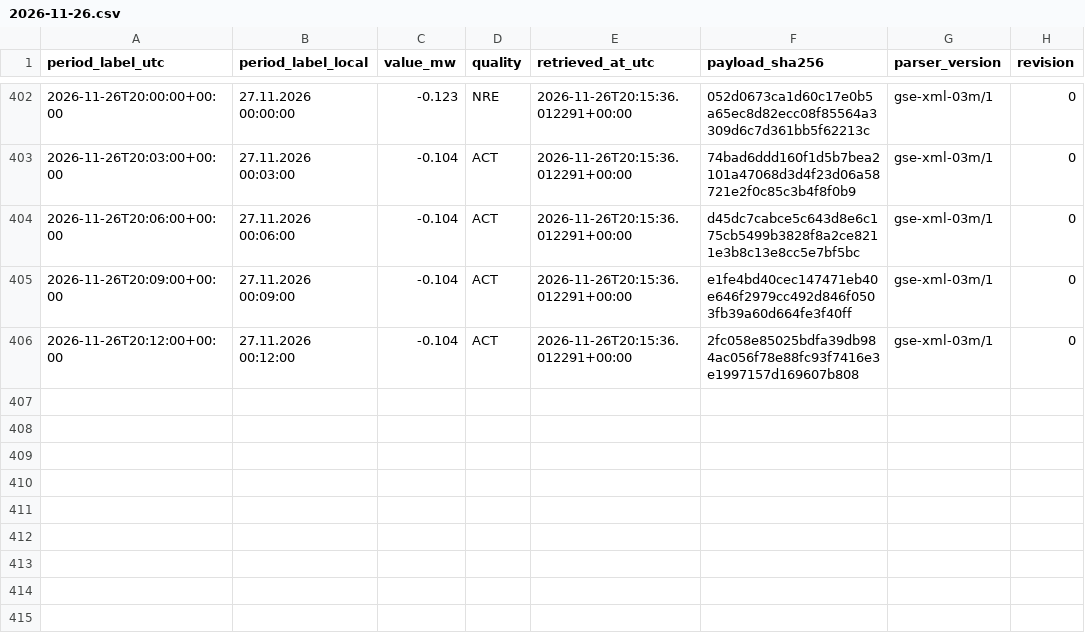
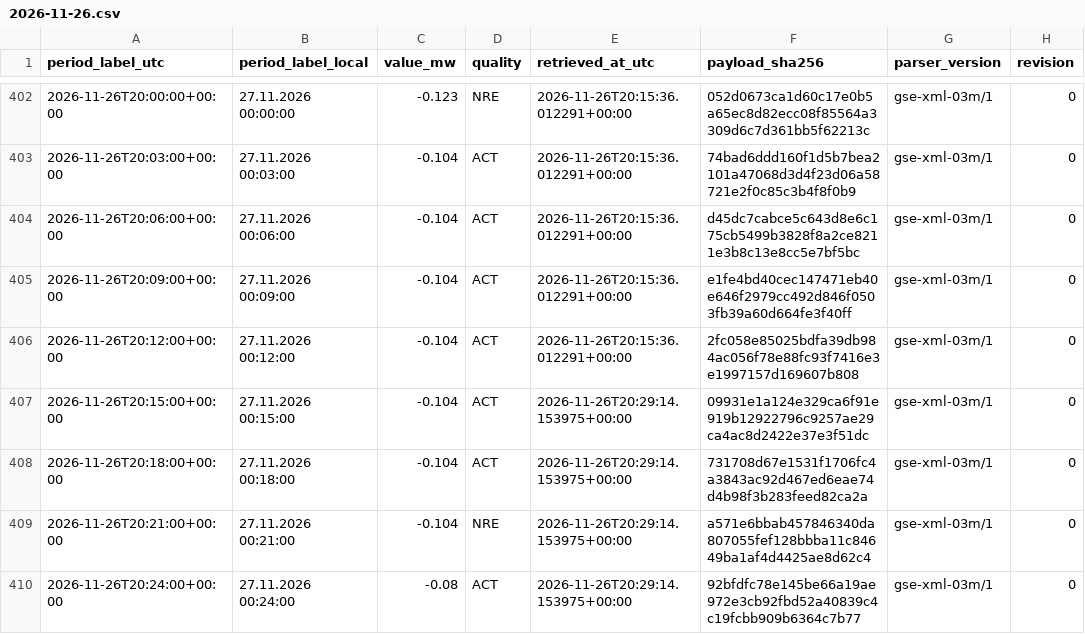
Before and after one commit to GiorgiKhorbaladze/Georgia-WindCast, a CSV file: gse/2026/11/2026-11-26.csv, drawn as a sheet; only a part is shown, gaps mark what is left out; the diff names each change by its address in the sheet, - before the commit and + after, or states it on an @@ line.

```diff
--- a/gse/2026/11/2026-11-26.csv
+++ b/gse/2026/11/2026-11-26.csv
+row 407: 2026-11-26T20:15:00+00:00 | 27.11.2026 00:15:00 | -0.104 | ACT | 2026-11-26T20:29:14.153975+00:00 | 09931e1a124e329ca6f91e919b12922796c9257ae29ca4ac8d2422e37e3f51dc | gse-xml-03m/1 | 0
+row 408: 2026-11-26T20:18:00+00:00 | 27.11.2026 00:18:00 | -0.104 | ACT | 2026-11-26T20:29:14.153975+00:00 | 731708d67e1531f1706fc4a3843ac92d467ed6eae74d4b98f3b283feed82ca2a | gse-xml-03m/1 | 0
+row 409: 2026-11-26T20:21:00+00:00 | 27.11.2026 00:21:00 | -0.104 | NRE | 2026-11-26T20:29:14.153975+00:00 | a571e6bbab457846340da807055fef128bbba11c84649ba1af4d4425ae8d62c4 | gse-xml-03m/1 | 0
+row 410: 2026-11-26T20:24:00+00:00 | 27.11.2026 00:24:00 | -0.08 | ACT | 2026-11-26T20:29:14.153975+00:00 | 92bfdfc78e145be66a19ae972e3cb92fbd52a40839c4c19fcbb909b6364c7b77 | gse-xml-03m/1 | 0
```
Also changed, not shown: balance/2026/11/2026-11-26.csv, gse/2026/11/2026-11-02.csv, 3 other files.
